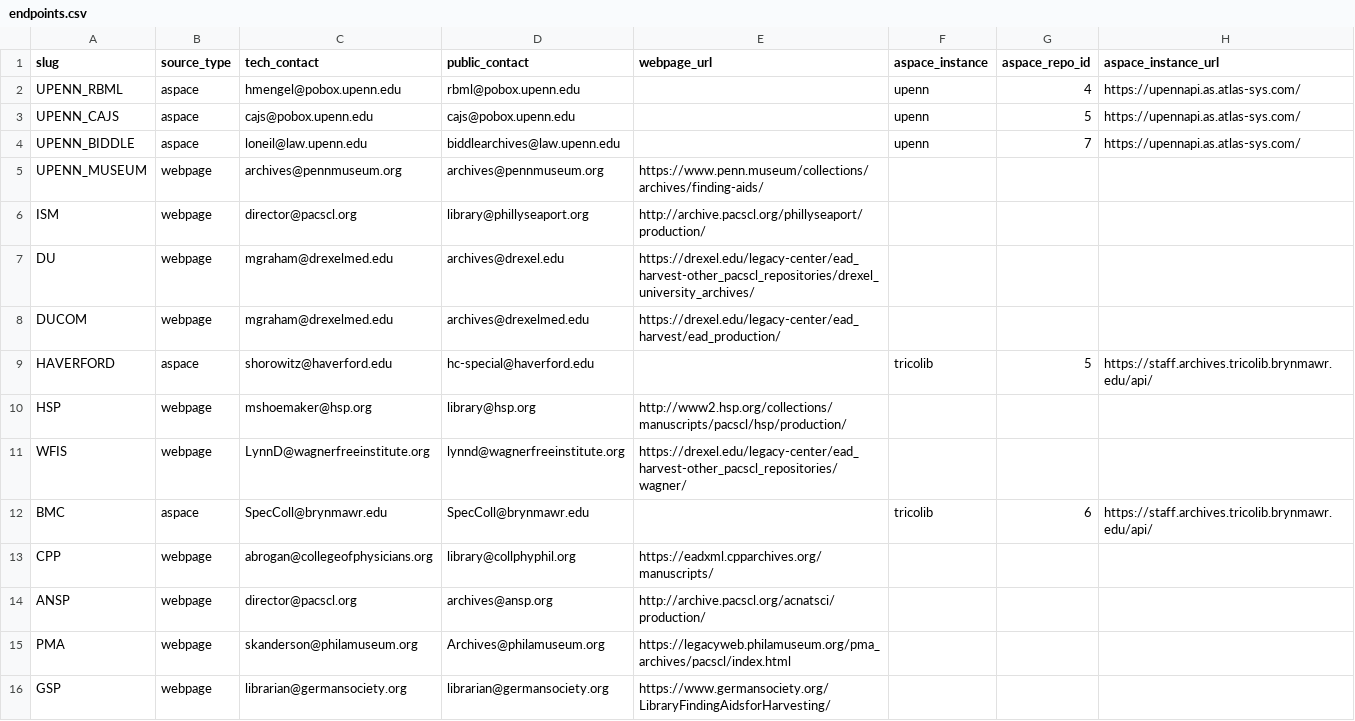
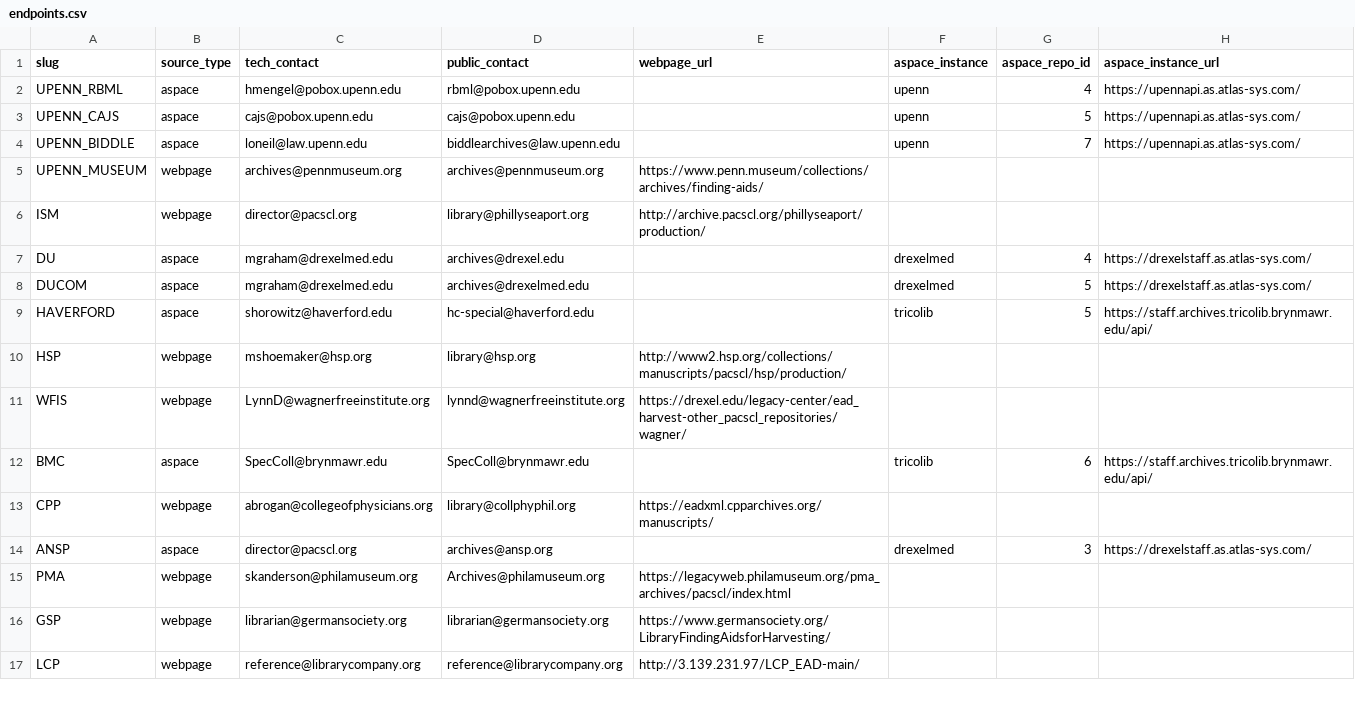
Before and after one commit to upenn-libraries/finding_aids, a CSV file: rails_app/data/endpoints.csv, drawn as a sheet; only a part is shown; the shorter side is filled out with more unchanged rows.

Commit message:
configure secrets and endpoint metadata changes for Drexel Med ASpace migration. simplify configuration of secret values consistent across all environments.

```diff
--- a/rails_app/data/endpoints.csv
+++ b/rails_app/data/endpoints.csv
@@ -6,4 +6,4 @@ UPENN_MUSEUM,webpage,archives@pennmuseum.org,archives@pennmuseum.org,https://www
 ISM,webpage,director@pacscl.org,library@phillyseaport.org,http://archive.pacscl.org/phillyseaport/production/,,
-DU,webpage,mgraham@drexelmed.edu,archives@drexel.edu,https://drexel.edu/legacy-center/ead_harvest-other_pacscl_repositories/drexel_university_archives/,,
-DUCOM,webpage,mgraham@drexelmed.edu,archives@drexelmed.edu,https://drexel.edu/legacy-center/ead_harvest/ead_production/,,
+DU,aspace,mgraham@drexelmed.edu,archives@drexel.edu,,drexelmed,4,https://drexelstaff.as.atlas-sys.com/
+DUCOM,aspace,mgraham@drexelmed.edu,archives@drexelmed.edu,,drexelmed,5,https://drexelstaff.as.atlas-sys.com/
 HAVERFORD,aspace,shorowitz@haverford.edu,hc-special@haverford.edu,,tricolib,5,https://staff.archives.tricolib.brynmawr.edu/api/
@@ -13,3 +13,3 @@ BMC,aspace,SpecColl@brynmawr.edu,SpecColl@brynmawr.edu,,tricolib,6,https://staff
 CPP,webpage,abrogan@collegeofphysicians.org,library@collphyphil.org,https://eadxml.cpparchives.org/manuscripts/,,
-ANSP,webpage,director@pacscl.org,archives@ansp.org,http://archive.pacscl.org/acnatsci/production/,,
+ANSP,aspace,director@pacscl.org,archives@ansp.org,,drexelmed,3,https://drexelstaff.as.atlas-sys.com/
 PMA,webpage,skanderson@philamuseum.org,Archives@philamuseum.org,https://legacyweb.philamuseum.org/pma_archives/pacscl/index.html,,
```
Also changed, not shown: 4 other files.
